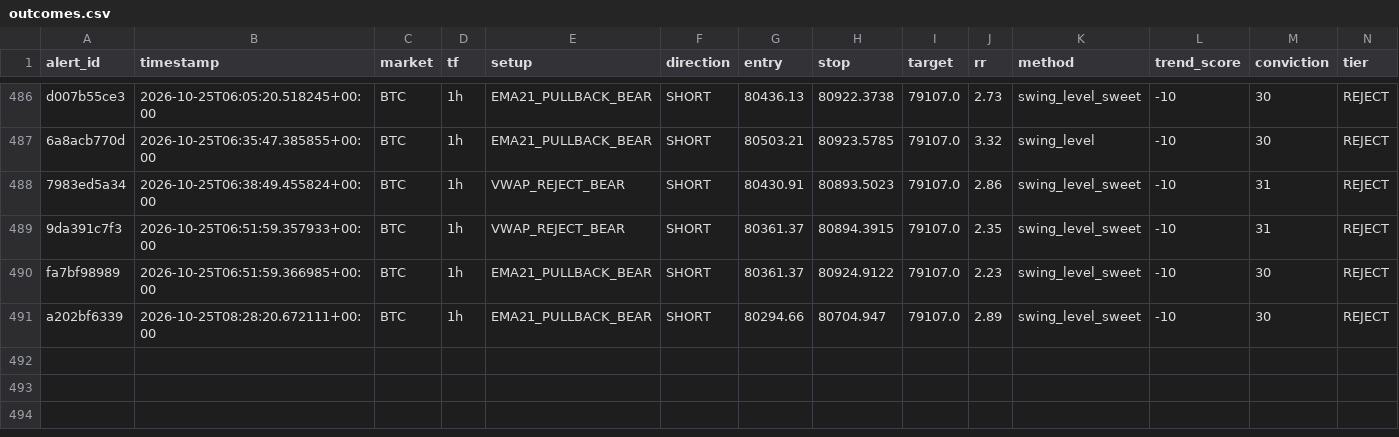
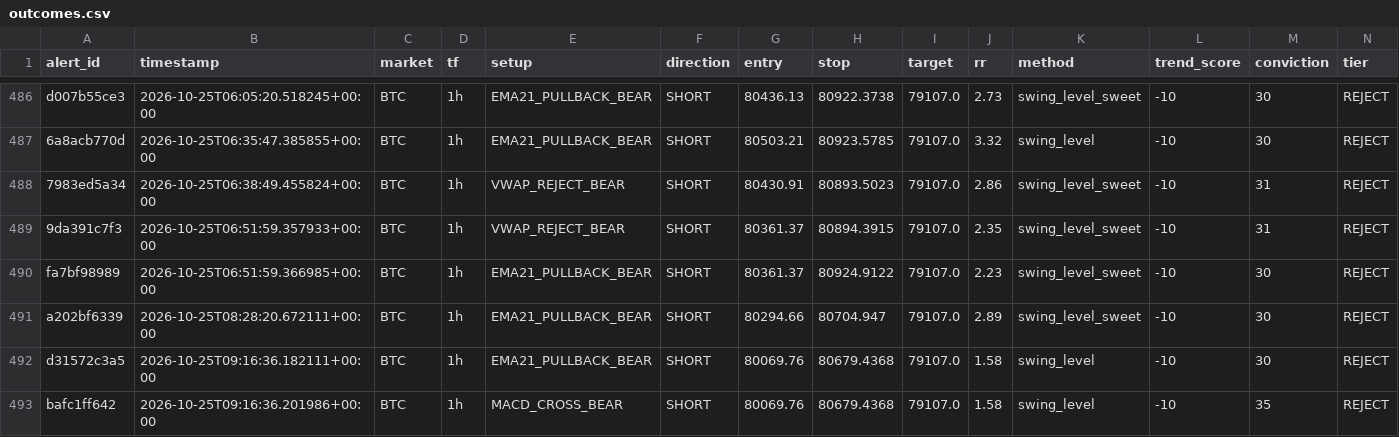
Before and after one commit to kdubsk1/bot, a CSV file: outcomes.csv, drawn as a sheet; only a part is shown, gaps mark what is left out; rows hold the shown columns only; the diff names each change by its address in the sheet, - before the commit and + after, or states it on an @@ line.

Commit message:
Ledger: 2026-10-25 09:20 UTC

```diff
--- a/outcomes.csv
+++ b/outcomes.csv
+row 492: d31572c3a5 | 2026-10-25T09:16:36.182111+00:00 | BTC | 1h | EMA21_PULLBACK_BEAR | SHORT | 80069.76 | 80679.4368 | 79107.0 | 1.58 | swing_level | -10 | 30 | REJECT
+row 493: bafc1ff642 | 2026-10-25T09:16:36.201986+00:00 | BTC | 1h | MACD_CROSS_BEAR | SHORT | 80069.76 | 80679.4368 | 79107.0 | 1.58 | swing_level | -10 | 35 | REJECT
```
